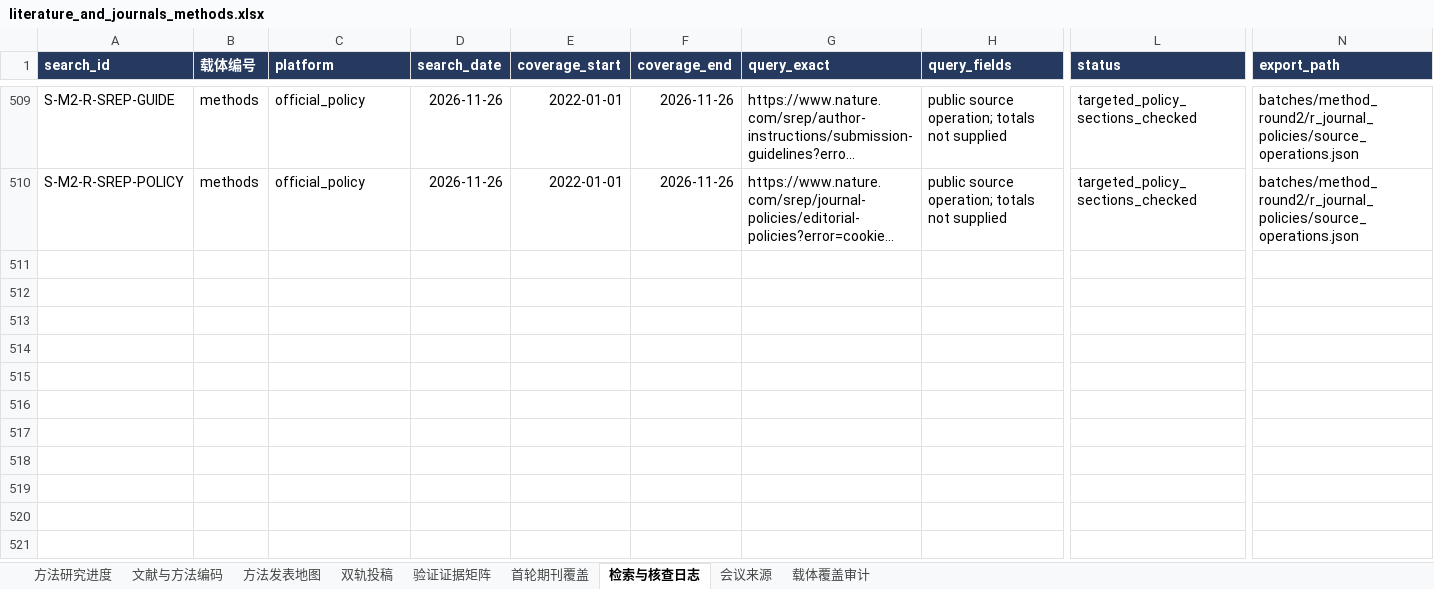
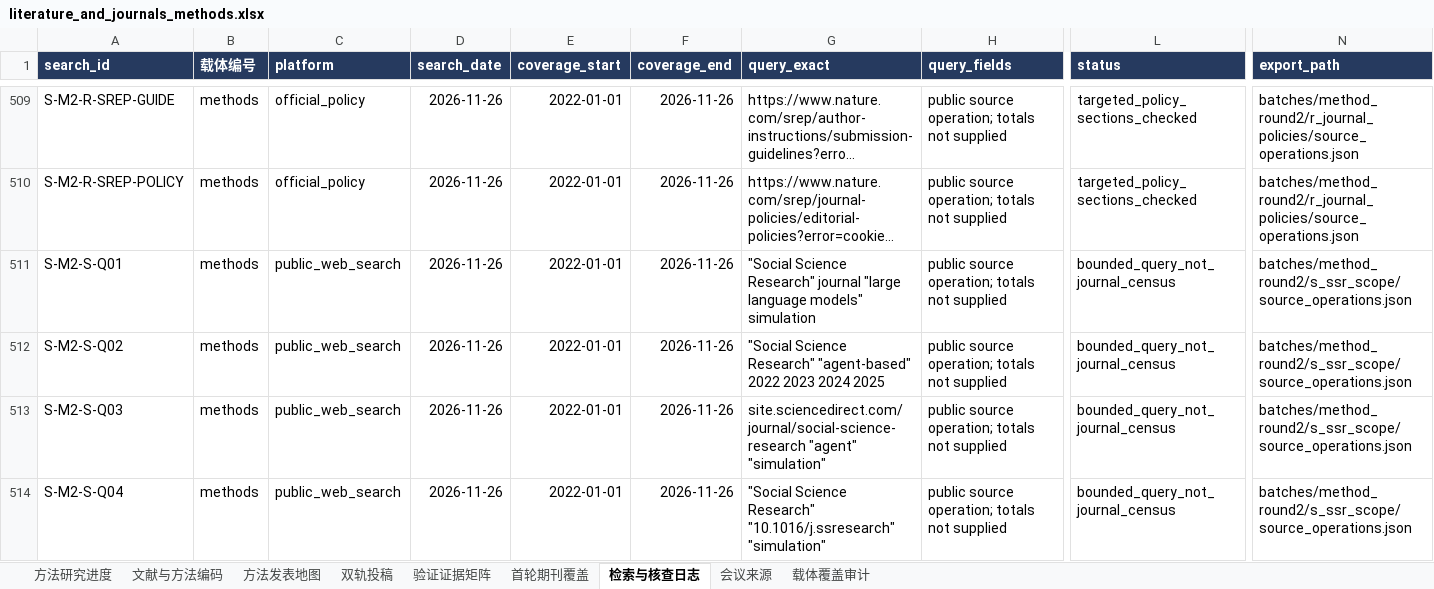
Before and after one commit to BNU-CCR/Agent-EX, an Excel workbook: literature-review/exports/literature_and_journals_methods.xlsx, sheet 检索与核查日志, drawn as a sheet; only a part is shown, gaps mark what is left out; long unchanged cells end in …; values as stored, in another font and other column widths than the file's, no borders; rows hold the shown columns only; the diff covers the shown part only; the diff names each change by its address in the sheet, - before the commit and + after, or states it on an @@ line.

Commit message:
research: audit Social Science Research scope and coverage limits (batch S)

```diff
--- a/literature-review/exports/literature_and_journals_methods.xlsx (sheet 检索与核查日志)
+++ b/literature-review/exports/literature_and_journals_methods.xlsx (sheet 检索与核查日志)
+row 511: S-M2-S-Q01 | methods | public_web_search | 2026-11-26 | 2022-01-01 | 2026-11-26 | "Social Science Research" journal "large language models" simulation | public source operation; totals not supplied | bounded_query_not_journal_census | batches/method_round2/s_ssr_scope/source_operations.json
+row 512: S-M2-S-Q02 | methods | public_web_search | 2026-11-26 | 2022-01-01 | 2026-11-26 | "Social Science Research" "agent-based" 2022 2023 2024 2025 | public source operation; totals not supplied | bounded_query_not_journal_census | batches/method_round2/s_ssr_scope/source_operations.json
+row 513: S-M2-S-Q03 | methods | public_web_search | 2026-11-26 | 2022-01-01 | 2026-11-26 | site.sciencedirect.com/journal/social-science-research "agent" "simulation" | public source operation; totals not supplied | bounded_query_not_journal_census | batches/method_round2/s_ssr_scope/source_operations.json
+row 514: S-M2-S-Q04 | methods | public_web_search | 2026-11-26 | 2022-01-01 | 2026-11-26 | "Social Science Research" "10.1016/j.ssresearch" "simulation" | public source operation; totals not supplied | bounded_query_not_journal_census | batches/method_round2/s_ssr_scope/source_operations.json
```
Also changed, not shown: 9 added rows elsewhere in this sheet, sheet 载体覆盖审计, 11 other files.
